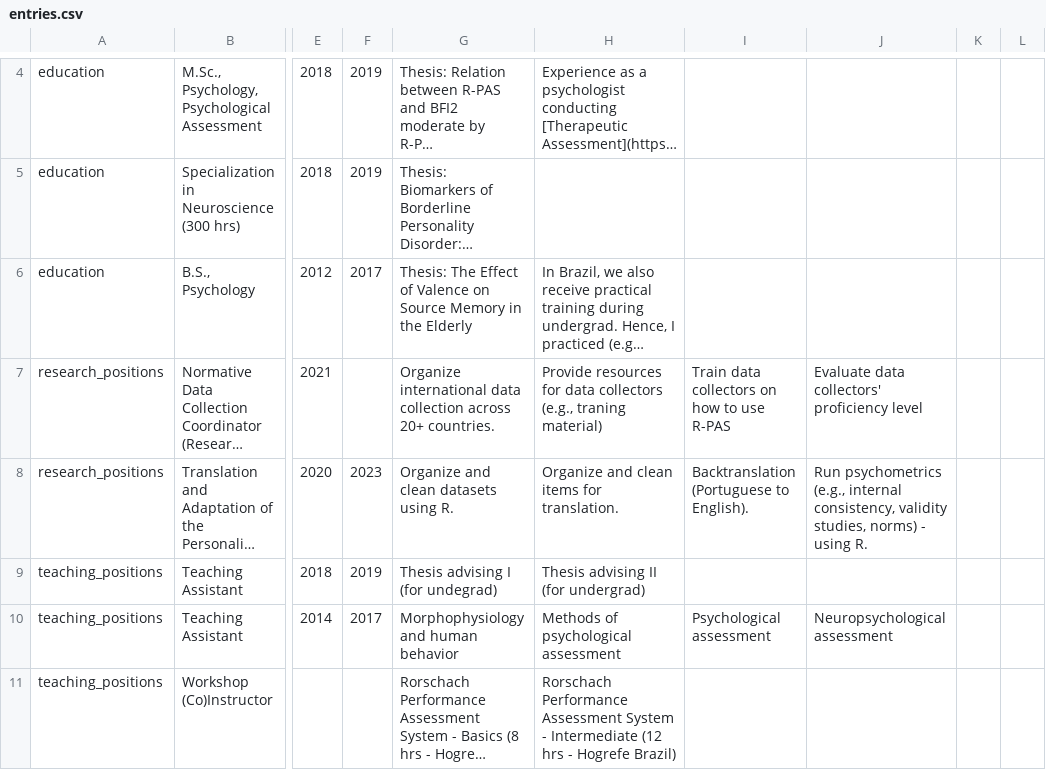
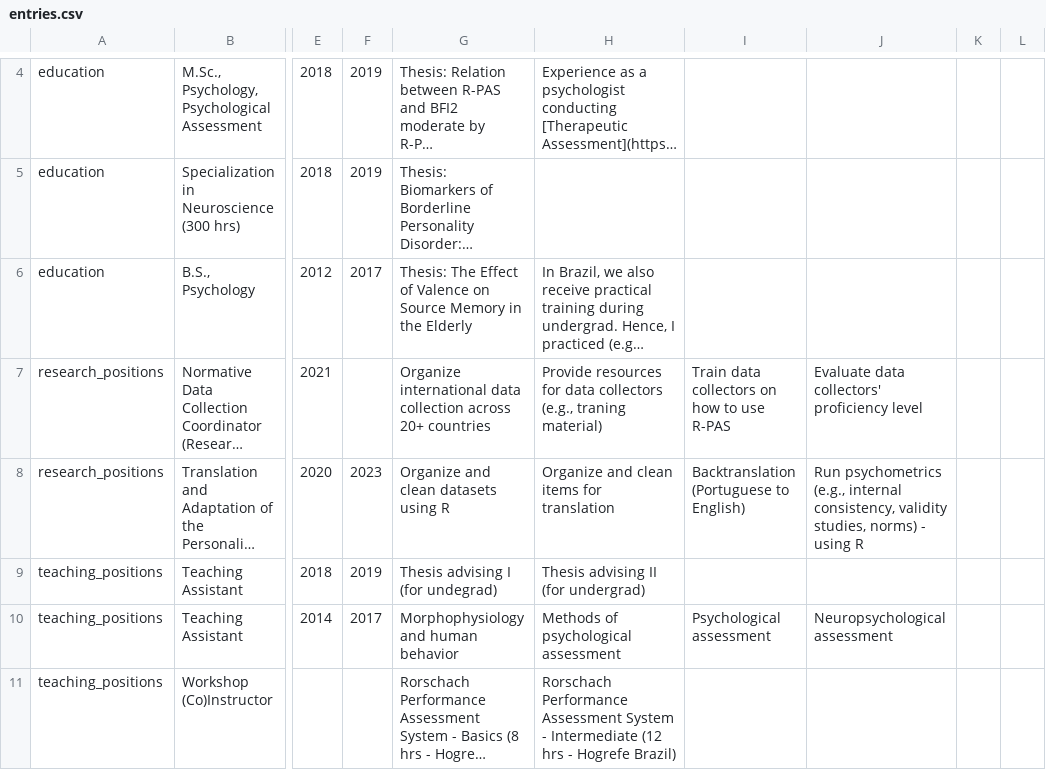
Before and after one commit to ruampimentel/Pimentel_CV, a CSV file: data/entries.csv, drawn as a sheet; only a part is shown, gaps mark what is left out; long unchanged cells end in …; the diff names each change by its address in the sheet, - before the commit and + after, or states it on an @@ line.

Commit message:
correcting typos

```diff
--- a/data/entries.csv
+++ b/data/entries.csv
-G7: …across 20+ countries.
+G7: …across 20+ countries
-G8: Organize and clean datasets using R.
+G8: Organize and clean datasets using R
-H8: Organize and clean items for translation.
+H8: Organize and clean items for translation
-I8: Backtranslation (Portuguese to English).
+I8: Backtranslation (Portuguese to English)
-J8: …- using R.
+J8: …- using R
```
Also changed, not shown: data/text_blocks.csv, 3 other files.
